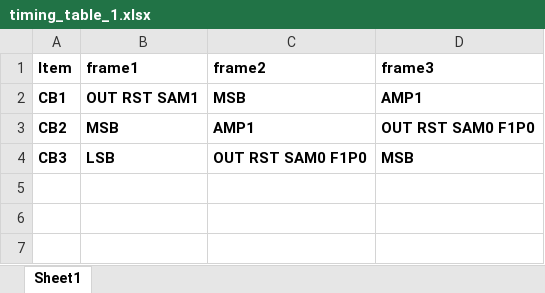
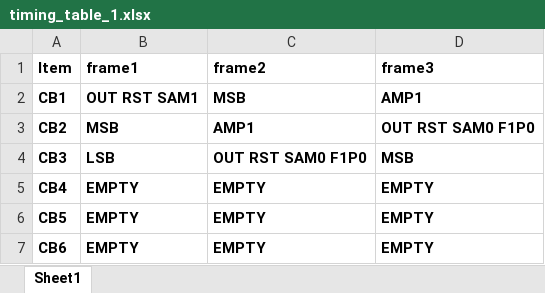
Before and after one commit to lin-k23/SAR_ADC, an Excel workbook: config/pipesar3s/timing_table_1.xlsx, sheet Sheet1, drawn as a sheet; values as stored, in another font and other column widths than the file's, no borders; the diff names each change by its address in the sheet, - before the commit and + after, or states it on an @@ line.

```diff
--- a/config/pipesar3s/timing_table_1.xlsx (sheet Sheet1)
+++ b/config/pipesar3s/timing_table_1.xlsx (sheet Sheet1)
+row 5: CB4 | EMPTY | EMPTY | EMPTY
+row 6: CB5 | EMPTY | EMPTY | EMPTY
+row 7: CB6 | EMPTY | EMPTY | EMPTY
```
Also changed, not shown: config/nssar1o1ccp/timing_table_1.xlsx, config/pipesar2s/patch.xlsx, 5 other files.
